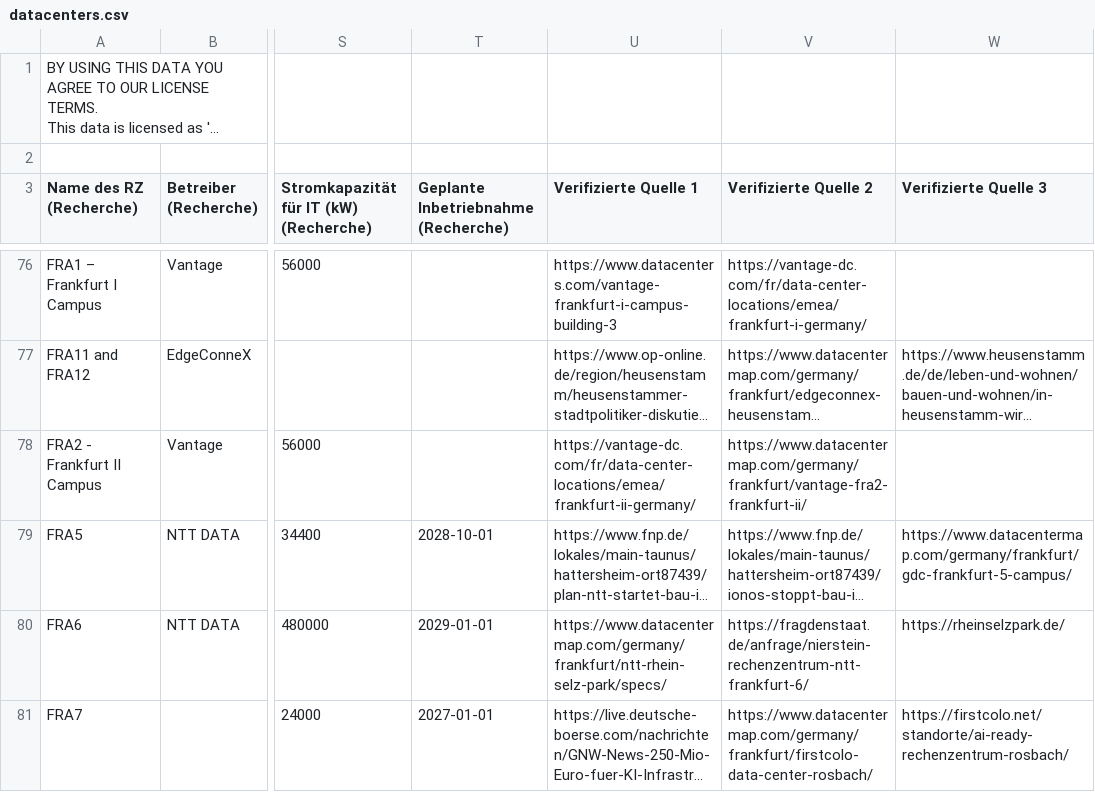
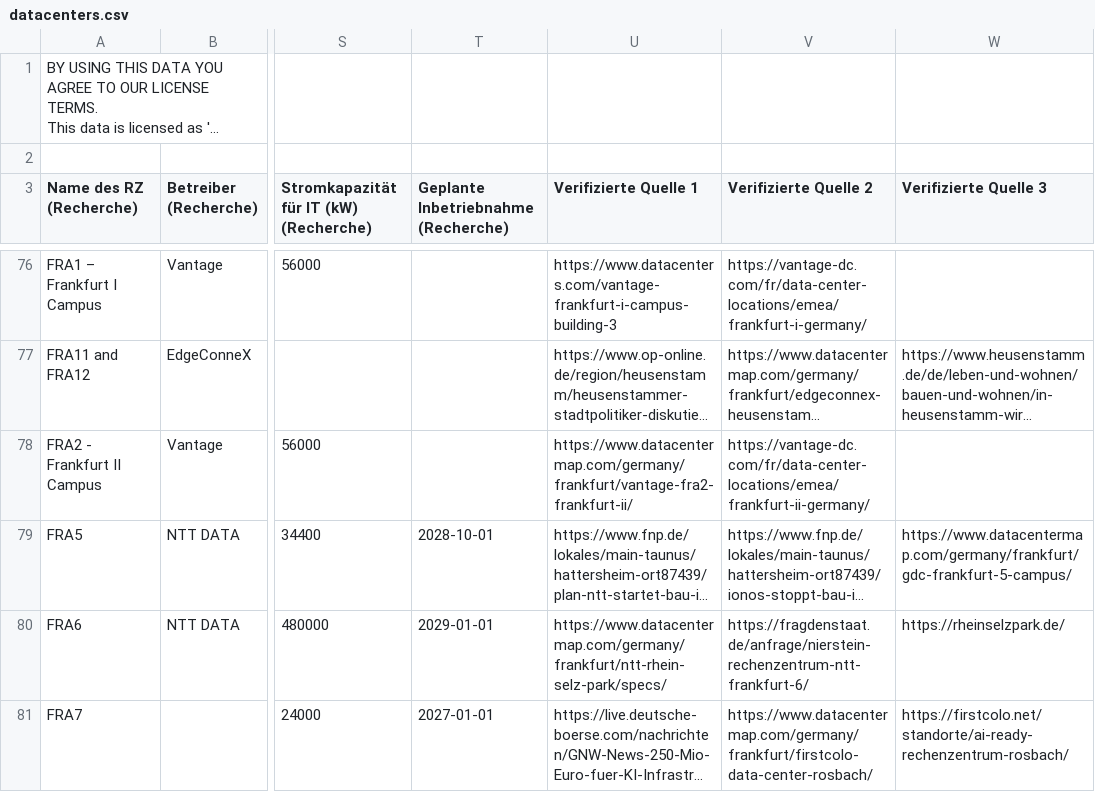
Before and after one commit to okfde/datacenters-map, a CSV file: public/data/datacenters.csv, drawn as a sheet; only a part is shown, gaps mark what is left out; long unchanged cells end in …; the diff covers the shown part only; the diff names each change by its address in the sheet, - before the commit and + after, or states it on an @@ line.

```diff
--- a/public/data/datacenters.csv
+++ b/public/data/datacenters.csv
-U78 (Verifizierte Quelle 1): https://vantage-dc.com/fr/data-center-locations/emea/frankfurt-ii-germany/
+U78 (Verifizierte Quelle 1): https://www.datacentermap.com/germany/frankfurt/vantage-fra2-frankfurt-ii/
-V78 (Verifizierte Quelle 2): https://www.datacentermap.com/germany/frankfurt/vantage-fra2-frankfurt-ii/
+V78 (Verifizierte Quelle 2): https://vantage-dc.com/fr/data-center-locations/emea/frankfurt-ii-germany/
```
Also changed, not shown: 2 edited cells elsewhere in this file, 1 other file.
